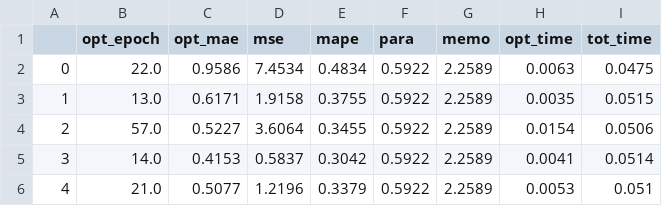
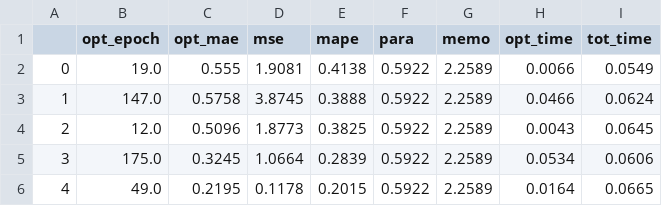
Before and after one commit to tienkhoa03/MIMP-pearson, a CSV file: continuous/iif_exp/ICU/no_pearson_ICU_DMU_data+state+transfer_10_SAGE++DAMC_window_4_epoch_200_eval_0.5_stream_0.001_state_true_thre_0.25_delta_0.3.csv, drawn as a sheet; only a part is shown; the diff covers the shown part only.

```diff
--- a/continuous/iif_exp/ICU/no_pearson_ICU_DMU_data+state+transfer_10_SAGE++DAMC_window_4_epoch_200_eval_0.5_stream_0.001_state_true_thre_0.25_delta_0.3.csv
+++ b/continuous/iif_exp/ICU/no_pearson_ICU_DMU_data+state+transfer_10_SAGE++DAMC_window_4_epoch_200_eval_0.5_stream_0.001_state_true_thre_0.25_delta_0.3.csv
@@ -1,6 +1,6 @@
 ,opt_epoch,opt_mae,mse,mape,para,memo,opt_time,tot_time
-0,22.0,0.9586,7.4534,0.4834,0.5922,2.2589,0.0063,0.0475
-1,13.0,0.6171,1.9158,0.3755,0.5922,2.2589,0.0035,0.0515
-2,57.0,0.5227,3.6064,0.3455,0.5922,2.2589,0.0154,0.0506
-3,14.0,0.4153,0.5837,0.3042,0.5922,2.2589,0.0041,0.0514
-4,21.0,0.5077,1.2196,0.3379,0.5922,2.2589,0.0053,0.051
+0,19.0,0.555,1.9081,0.4138,0.5922,2.2589,0.0066,0.0549
+1,147.0,0.5758,3.8745,0.3888,0.5922,2.2589,0.0466,0.0624
+2,12.0,0.5096,1.8773,0.3825,0.5922,2.2589,0.0043,0.0645
+3,175.0,0.3245,1.0664,0.2839,0.5922,2.2589,0.0534,0.0606
+4,49.0,0.2195,0.1178,0.2015,0.5922,2.2589,0.0164,0.0665
```
Also changed, not shown: 42 edited cells elsewhere in this file, continuous/iif_exp/ICU/no_pearson_ICU_DMU_data_10_SAGE++DAMC_window_4_epoch_200_eval_0.5_stream_0.1_state_true_thre_0.25_delta_0.3.csv, continuous/iif_exp/ICU/no_pearson_ICU_DMU_transfer_10_SAGE++DAMC_window_4_epoch_200_eval_0.5_stream_0.001_state_true_thre_0.25_delta_0.3.csv, 70 other files.
